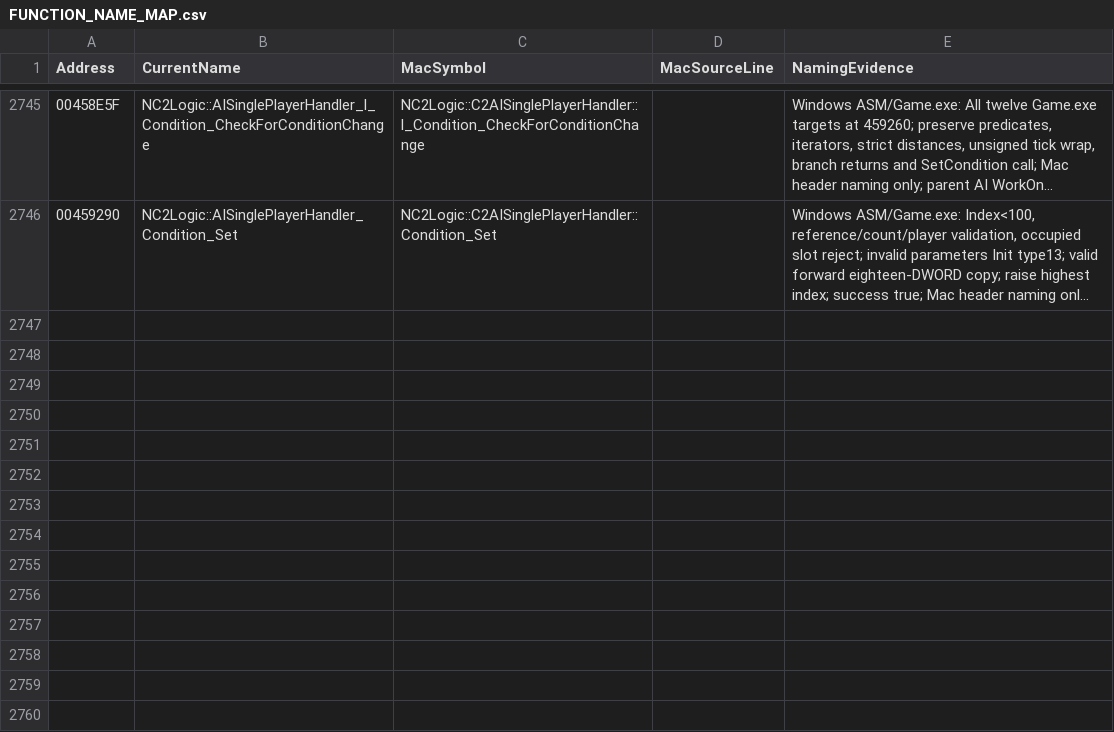
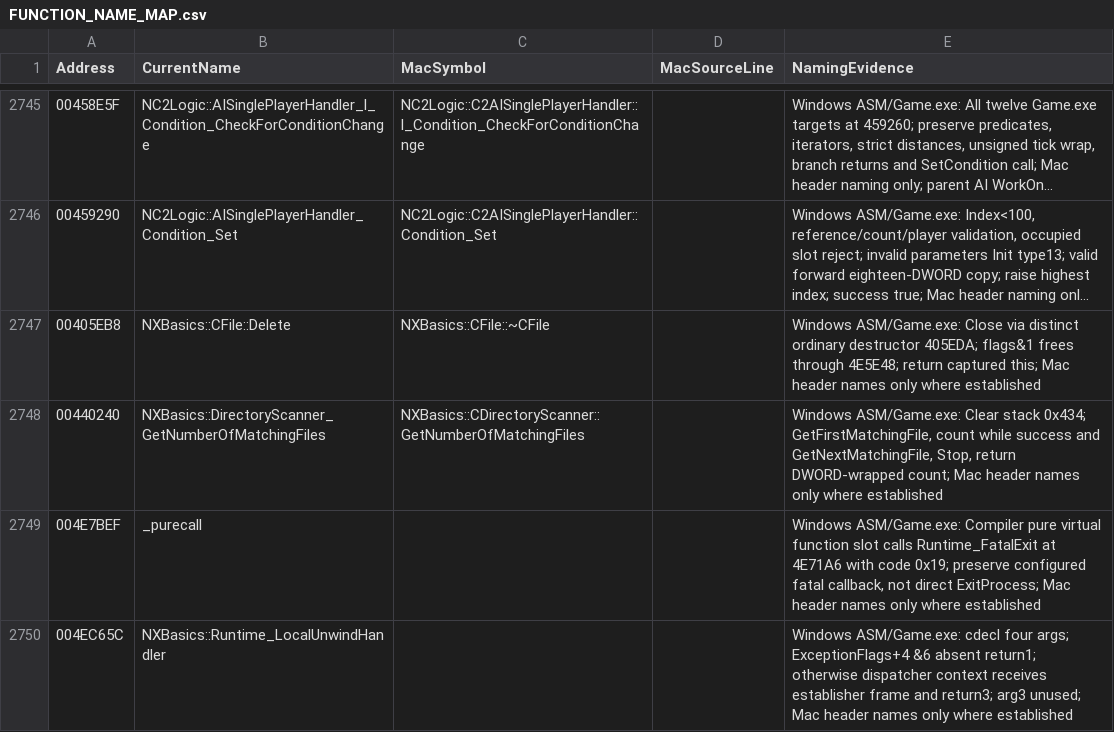
Before and after one commit to HaoJun0823/OpenVikings_cpp, a CSV file: docs/FUNCTION_NAME_MAP.csv, drawn as a sheet; only a part is shown, gaps mark what is left out; long unchanged cells end in …; the diff names each change by its address in the sheet, - before the commit and + after, or states it on an @@ line.

Commit message:
Correct CFile heap ownership and recover file counting and CRT exception leaves

```diff
--- a/docs/FUNCTION_NAME_MAP.csv
+++ b/docs/FUNCTION_NAME_MAP.csv
+row 2747: 00405EB8 | NXBasics::CFile::Delete | NXBasics::CFile::~CFile |  | Windows ASM/Game.exe: Close via distinct ordinary destructor 405EDA; flags&1 frees through 4E5E48; return captured this; Mac header names only where established
+row 2748: 00440240 | NXBasics::DirectoryScanner_GetNumberOfMatchingFiles | NXBasics::CDirectoryScanner::GetNumberOfMatchingFiles |  | Windows ASM/Game.exe: Clear stack 0x434; GetFirstMatchingFile, count while success and GetNextMatchingFile, Stop, return DWORD-wrapped count; Mac header names only where established
+row 2749: 004E7BEF | _purecall |  |  | Windows ASM/Game.exe: Compiler pure virtual function slot calls Runtime_FatalExit at 4E71A6 with code 0x19; preserve configured fatal callback, not direct ExitProcess; Mac header names only where established
+row 2750: 004EC65C | NXBasics::Runtime_LocalUnwindHandler |  |  | Windows ASM/Game.exe: cdecl four args; ExceptionFlags+4 &6 absent return1; otherwise dispatcher context receives establisher frame and return3; arg3 unused; Mac header names only where established
```
Also changed, not shown: 12 other files.
